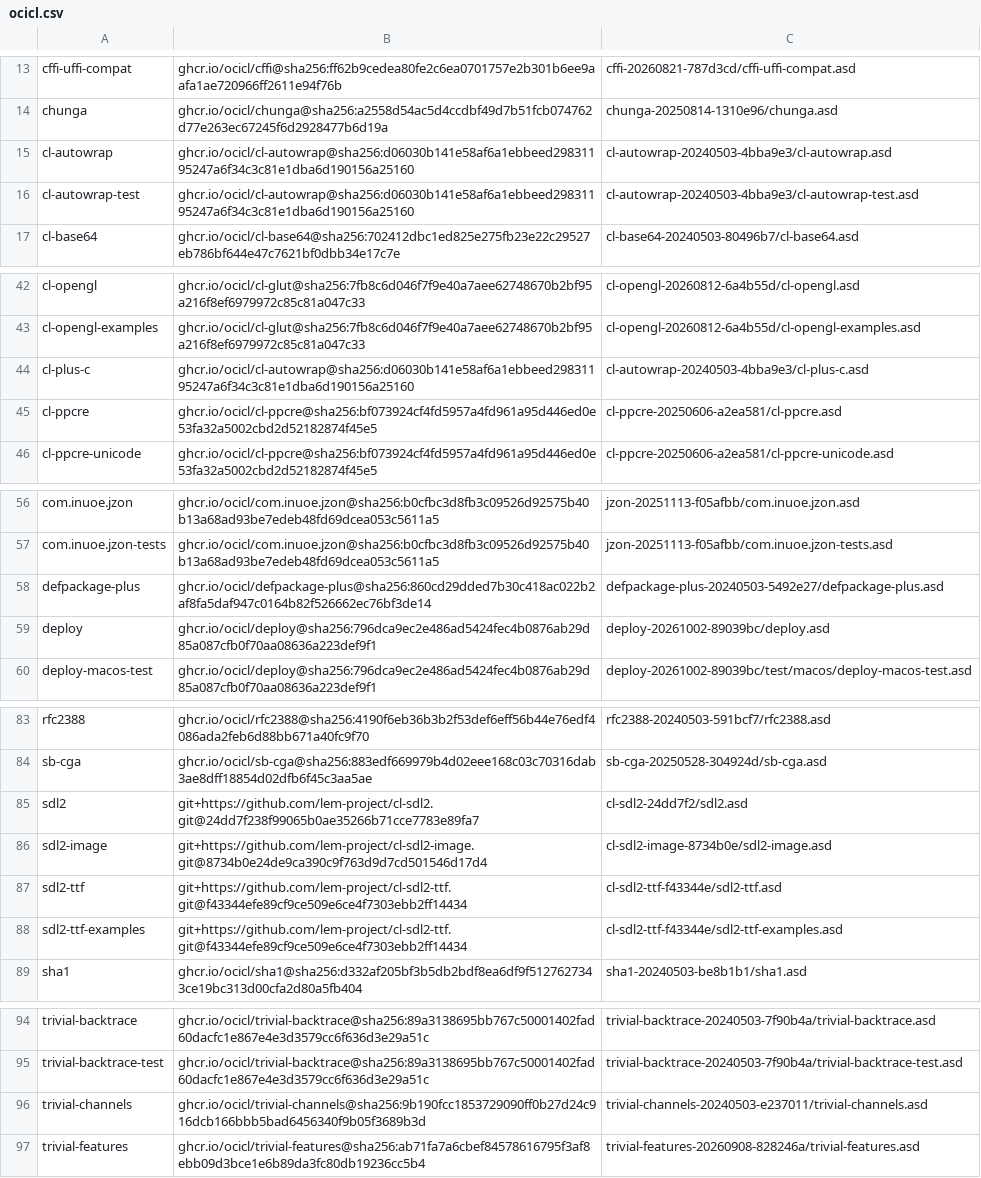
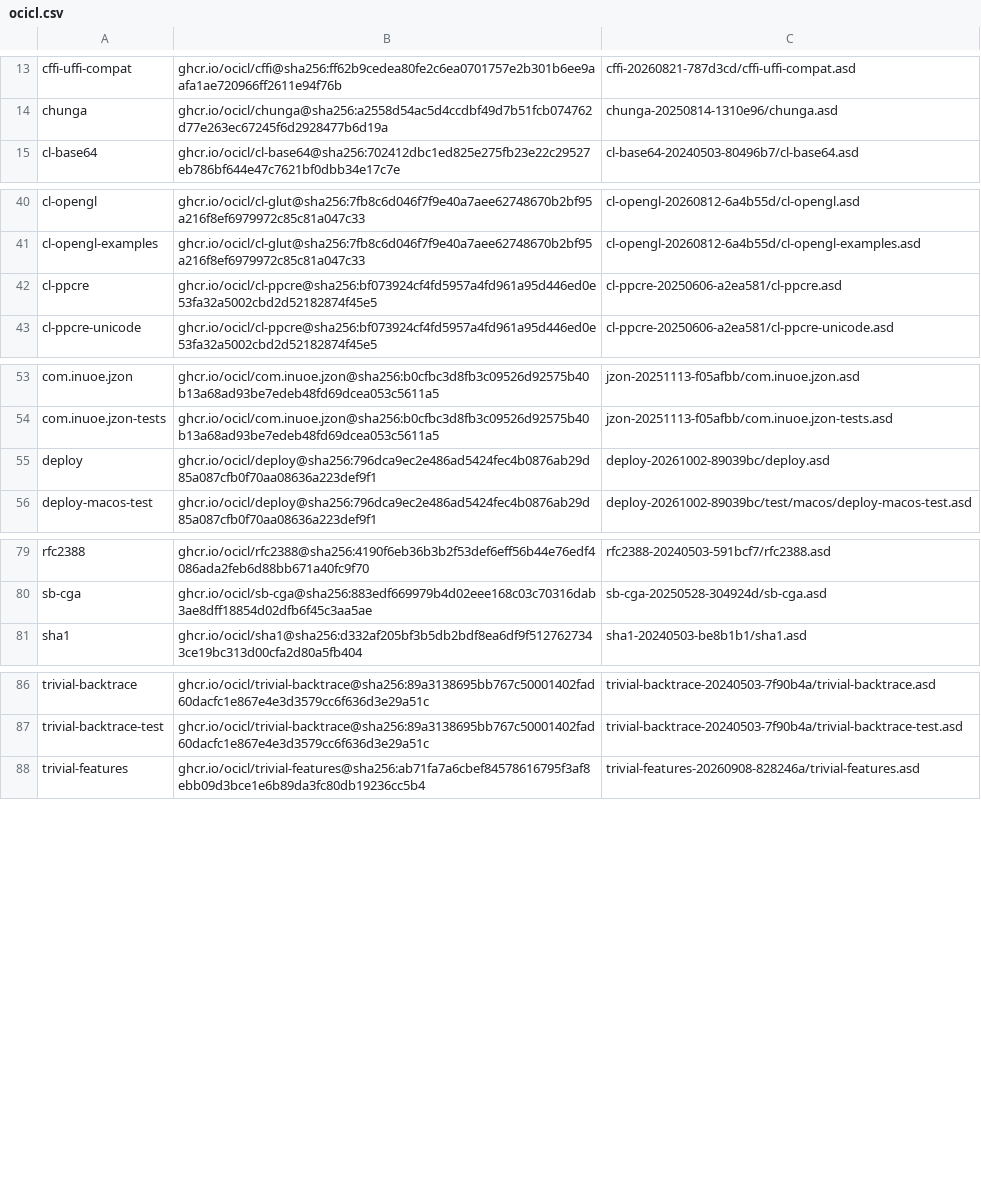
Before and after one commit to echawk/slt, a CSV file: ocicl.csv, drawn as a sheet; only a part is shown, gaps mark what is left out; the diff names each change by its address in the sheet, - before the commit and + after, or states it on an @@ line.

```diff
--- a/ocicl.csv
+++ b/ocicl.csv
-row 15: cl-autowrap | ghcr.io/ocicl/cl-autowrap@sha256:d06030b141e58af6a1ebbeed29831195247a6f34c3c81e1dba6d190156a25160 | cl-autowrap-20240503-4bba9e3/cl-autowrap.asd
-row 16: cl-autowrap-test | ghcr.io/ocicl/cl-autowrap@sha256:d06030b141e58af6a1ebbeed29831195247a6f34c3c81e1dba6d190156a25160 | cl-autowrap-20240503-4bba9e3/cl-autowrap-test.asd
-row 44: cl-plus-c | ghcr.io/ocicl/cl-autowrap@sha256:d06030b141e58af6a1ebbeed29831195247a6f34c3c81e1dba6d190156a25160 | cl-autowrap-20240503-4bba9e3/cl-plus-c.asd
-row 58: defpackage-plus | ghcr.io/ocicl/defpackage-plus@sha256:860cd29dded7b30c418ac022b2af8fa5daf947c0164b82f526662ec76bf3de14 | defpackage-plus-20240503-5492e27/defpackage-plus.asd
-row 85: sdl2 | git+https://github.com/lem-project/cl-sdl2.git@24dd7f238f99065b0ae35266b71cce7783e89fa7 | cl-sdl2-24dd7f2/sdl2.asd
-row 86: sdl2-image | git+https://github.com/lem-project/cl-sdl2-image.git@8734b0e24de9ca390c9f763d9d7cd501546d17d4 | cl-sdl2-image-8734b0e/sdl2-image.asd
-row 87: sdl2-ttf | git+https://github.com/lem-project/cl-sdl2-ttf.git@f43344efe89cf9ce509e6ce4f7303ebb2ff14434 | cl-sdl2-ttf-f43344e/sdl2-ttf.asd
-row 88: sdl2-ttf-examples | git+https://github.com/lem-project/cl-sdl2-ttf.git@f43344efe89cf9ce509e6ce4f7303ebb2ff14434 | cl-sdl2-ttf-f43344e/sdl2-ttf-examples.asd
-row 96: trivial-channels | ghcr.io/ocicl/trivial-channels@sha256:9b190fcc1853729090ff0b27d24c916dcb166bbb5bad6456340f9b05f3689b3d | trivial-channels-20240503-e237011/trivial-channels.asd
```
Also changed, not shown: 25 other files.
